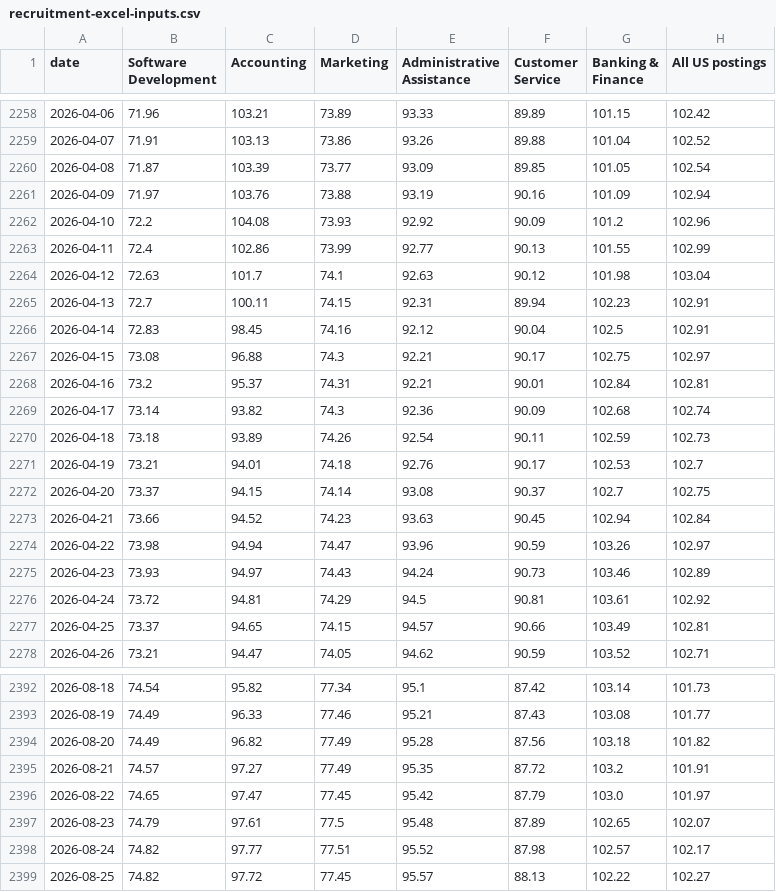
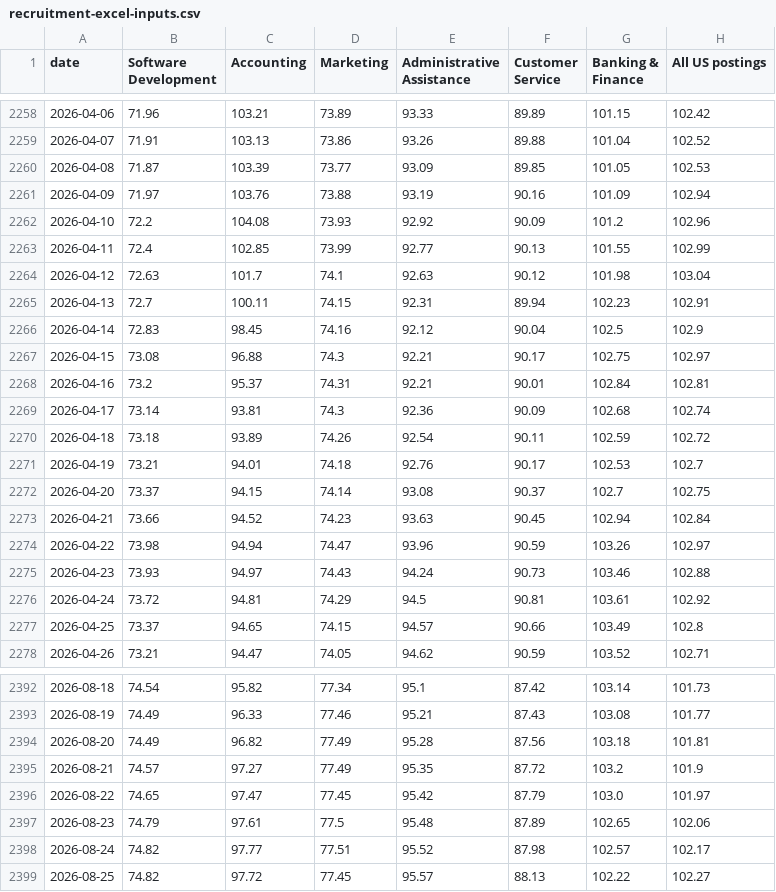
Before and after one commit to stopthatgoblin/salmon-of-data, a CSV file: public/data/ai/recruitment-excel-inputs.csv, drawn as a sheet; only a part is shown, gaps mark what is left out; the diff covers the shown part only.

```diff
--- a/public/data/ai/recruitment-excel-inputs.csv
+++ b/public/data/ai/recruitment-excel-inputs.csv
@@ -2259,13 +2259,13 @@ date,Software Development,Accounting,Marketing,Administrative Assistance,Custome
 2026-04-07,71.91,103.13,73.86,93.26,89.88,101.04,102.52
-2026-04-08,71.87,103.39,73.77,93.09,89.85,101.05,102.54
+2026-04-08,71.87,103.39,73.77,93.09,89.85,101.05,102.53
 2026-04-09,71.97,103.76,73.88,93.19,90.16,101.09,102.94
 2026-04-10,72.2,104.08,73.93,92.92,90.09,101.2,102.96
-2026-04-11,72.4,102.86,73.99,92.77,90.13,101.55,102.99
+2026-04-11,72.4,102.85,73.99,92.77,90.13,101.55,102.99
 2026-04-12,72.63,101.7,74.1,92.63,90.12,101.98,103.04
 2026-04-13,72.7,100.11,74.15,92.31,89.94,102.23,102.91
-2026-04-14,72.83,98.45,74.16,92.12,90.04,102.5,102.91
+2026-04-14,72.83,98.45,74.16,92.12,90.04,102.5,102.9
 2026-04-15,73.08,96.88,74.3,92.21,90.17,102.75,102.97
 2026-04-16,73.2,95.37,74.31,92.21,90.01,102.84,102.81
-2026-04-17,73.14,93.82,74.3,92.36,90.09,102.68,102.74
-2026-04-18,73.18,93.89,74.26,92.54,90.11,102.59,102.73
+2026-04-17,73.14,93.81,74.3,92.36,90.09,102.68,102.74
+2026-04-18,73.18,93.89,74.26,92.54,90.11,102.59,102.72
 2026-04-19,73.21,94.01,74.18,92.76,90.17,102.53,102.7
@@ -2274,5 +2274,5 @@ date,Software Development,Accounting,Marketing,Administrative Assistance,Custome
 2026-04-22,73.98,94.94,74.47,93.96,90.59,103.26,102.97
-2026-04-23,73.93,94.97,74.43,94.24,90.73,103.46,102.89
+2026-04-23,73.93,94.97,74.43,94.24,90.73,103.46,102.88
 2026-04-24,73.72,94.81,74.29,94.5,90.81,103.61,102.92
-2026-04-25,73.37,94.65,74.15,94.57,90.66,103.49,102.81
+2026-04-25,73.37,94.65,74.15,94.57,90.66,103.49,102.8
 2026-04-26,73.21,94.47,74.05,94.62,90.59,103.52,102.71
@@ -2393,6 +2393,6 @@ date,Software Development,Accounting,Marketing,Administrative Assistance,Custome
 2026-08-19,74.49,96.33,77.46,95.21,87.43,103.08,101.77
-2026-08-20,74.49,96.82,77.49,95.28,87.56,103.18,101.82
-2026-08-21,74.57,97.27,77.49,95.35,87.72,103.2,101.91
+2026-08-20,74.49,96.82,77.49,95.28,87.56,103.18,101.81
+2026-08-21,74.57,97.27,77.49,95.35,87.72,103.2,101.9
 2026-08-22,74.65,97.47,77.45,95.42,87.79,103.0,101.97
-2026-08-23,74.79,97.61,77.5,95.48,87.89,102.65,102.07
+2026-08-23,74.79,97.61,77.5,95.48,87.89,102.65,102.06
 2026-08-24,74.82,97.77,77.51,95.52,87.98,102.57,102.17
```
Also changed, not shown: 7 added rows and 47 edited cells elsewhere in this file, public/data/ai/recruitment.csv, 8 other files.
